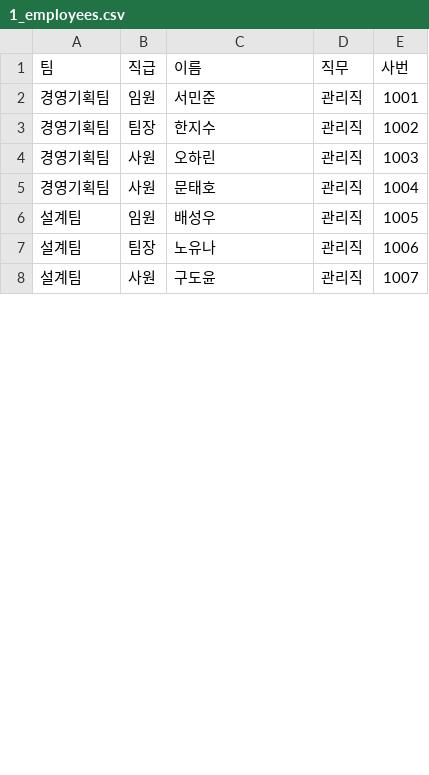
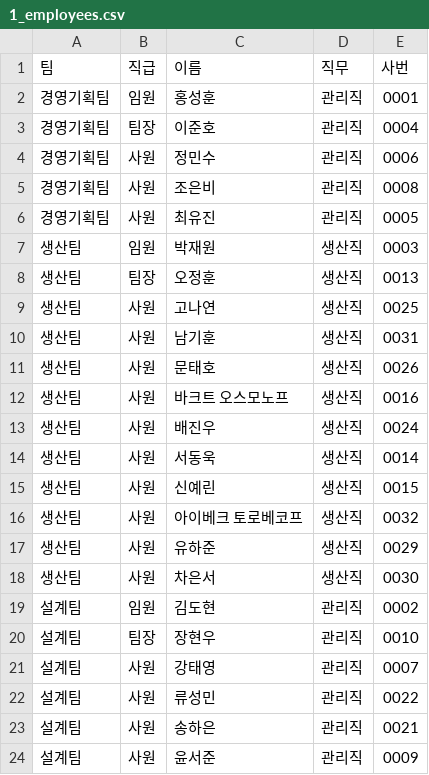
Before and after one commit to isnotdevilbut/daeyang-hr, a CSV file: samples/1_employees.csv, drawn as a sheet; only a part is shown; the diff covers the shown part only.

```diff
--- a/samples/1_employees.csv
+++ b/samples/1_employees.csv
@@ -1,8 +1,24 @@
 팀,직급,이름,직무,사번
-경영기획팀,임원,서민준,관리직,1001
-경영기획팀,팀장,한지수,관리직,1002
-경영기획팀,사원,오하린,관리직,1003
-경영기획팀,사원,문태호,관리직,1004
-설계팀,임원,배성우,관리직,1005
-설계팀,팀장,노유나,관리직,1006
-설계팀,사원,구도윤,관리직,1007
+경영기획팀,임원,홍성훈,관리직,0001
+경영기획팀,팀장,이준호,관리직,0004
+경영기획팀,사원,정민수,관리직,0006
+경영기획팀,사원,조은비,관리직,0008
+경영기획팀,사원,최유진,관리직,0005
+생산팀,임원,박재원,생산직,0003
+생산팀,팀장,오정훈,생산직,0013
+생산팀,사원,고나연,생산직,0025
+생산팀,사원,남기훈,생산직,0031
+생산팀,사원,문태호,생산직,0026
+생산팀,사원,바크트 오스모노프,생산직,0016
+생산팀,사원,배진우,생산직,0024
+생산팀,사원,서동욱,생산직,0014
+생산팀,사원,신예린,생산직,0015
+생산팀,사원,아이베크 토로베코프,생산직,0032
+생산팀,사원,유하준,생산직,0029
+생산팀,사원,차은서,생산직,0030
+설계팀,임원,김도현,관리직,0002
+설계팀,팀장,장현우,관리직,0010
+설계팀,사원,강태영,관리직,0007
+설계팀,사원,류성민,관리직,0022
+설계팀,사원,송하은,관리직,0021
+설계팀,사원,윤서준,관리직,0009
```
Also changed, not shown: 8 added rows, 6 removed rows and 8 edited cells elsewhere in this file, 1 other file.
